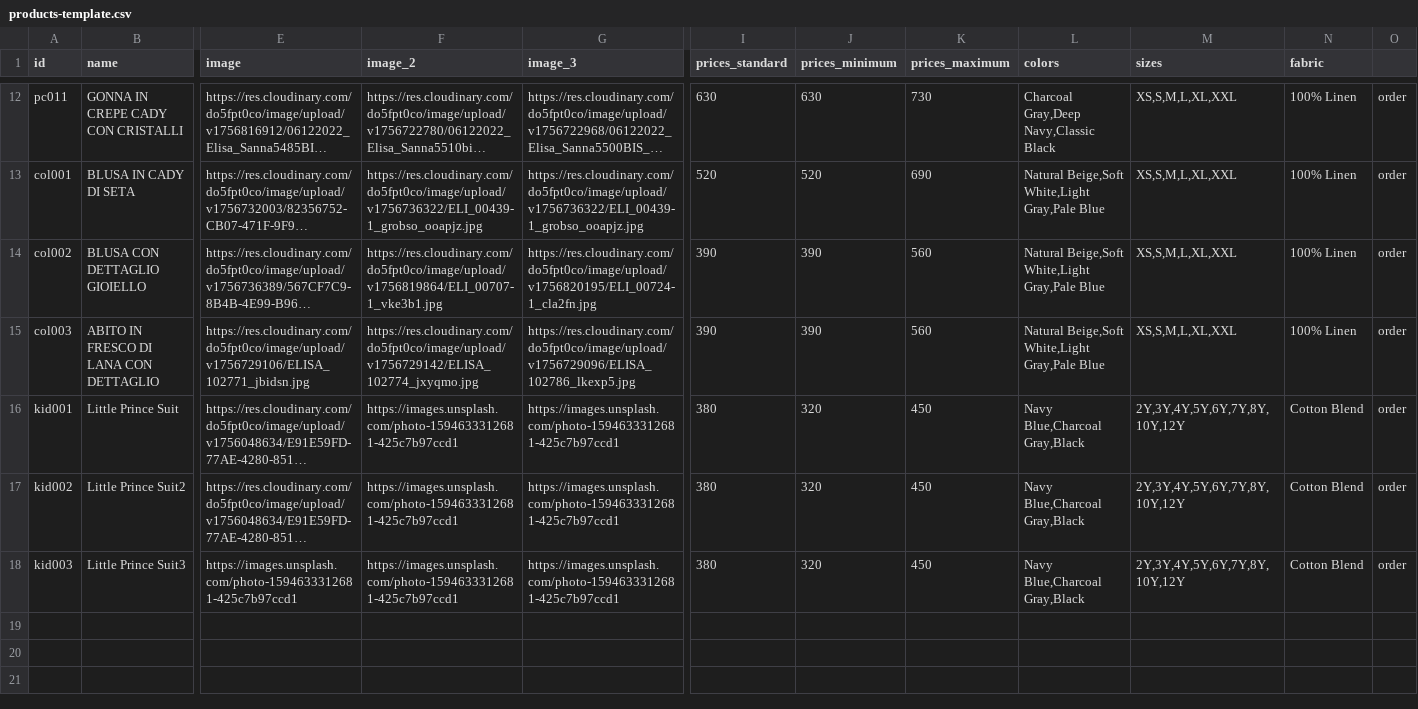
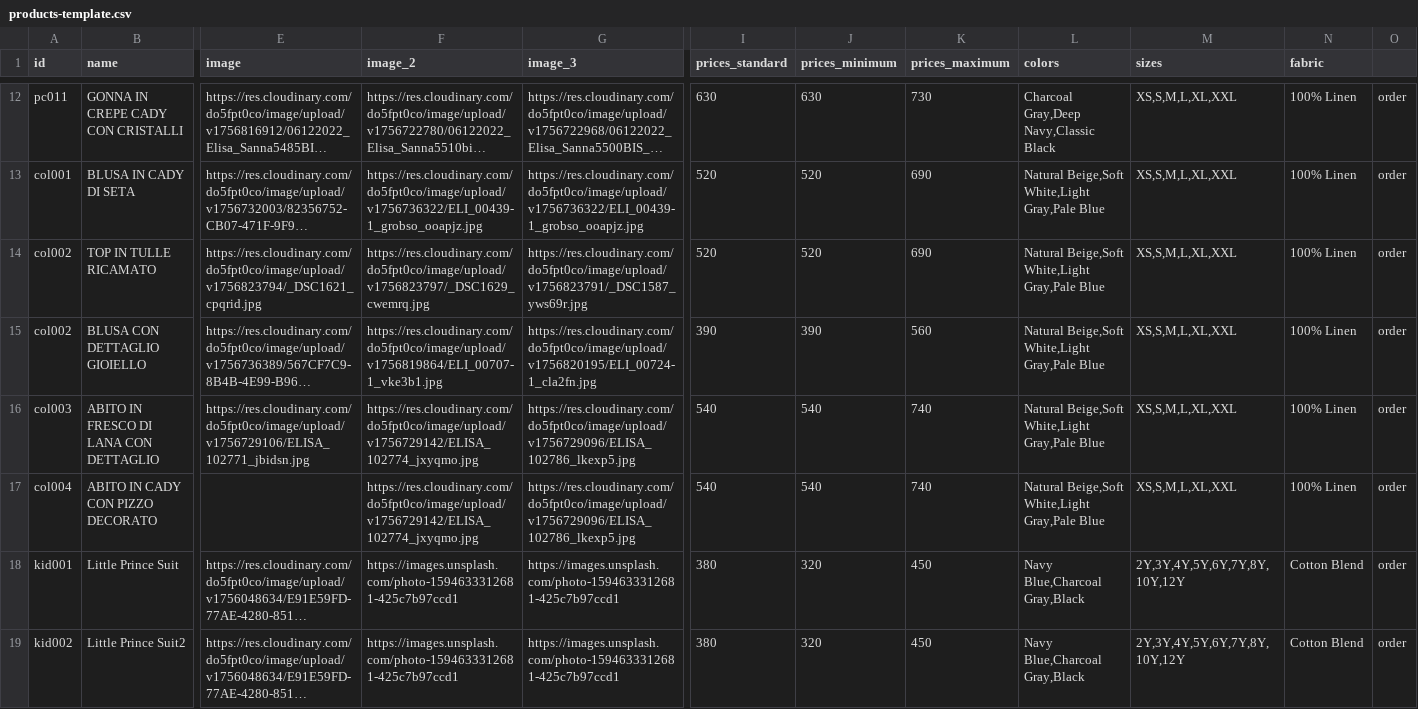
Before and after one commit to DeodatoS/atelier-site, a CSV file: assets/data/products-template.csv, drawn as a sheet; only a part is shown, gaps mark what is left out; the shorter side is filled out with more unchanged rows; long unchanged cells end in …; addresses are those after the commit; rows hold the shown columns only; the diff names each change by its address in the sheet, - before the commit and + after, or states it on an @@ line.

Commit message:
Update products CSV from Google Sheets - 2025-09-02T14:37:51.982Z

```diff
--- a/assets/data/products-template.csv
+++ b/assets/data/products-template.csv
+row 14: col002 | TOP IN TULLE RICAMATO | https://res.cloudinary.com/do5fpt0co/image/upload/v1756823794/_DSC1621_cpqrid.jpg | https://res.cloudinary.com/do5fpt0co/image/upload/v1756823797/_DSC1629_cwemrq.jpg | https://res.cloudinary.com/do5fpt0co/image/upload/v1756823791/_DSC1587_yws69r.jpg | 520 | 520 | 690 | Natural Beige,Soft White,Light Gray,Pale Blue | XS,S,M,L,XL,XXL | 100% Linen | order
-I16 (prices_standard): 390
+I16 (prices_standard): 540
-J16 (prices_minimum): 390
+J16 (prices_minimum): 540
-K16 (prices_maximum): 560
+K16 (prices_maximum): 740
+row 17: col004 | ABITO IN CADY CON PIZZO DECORATO |  | https://res.cloudinary.com/do5fpt0co/image/upload/v1756729142/ELISA_102774_jxyqmo.jpg | https://res.cloudinary.com/do5fpt0co/image/upload/v1756729096/ELISA_102786_lkexp5.jpg | 540 | 540 | 740 | Natural Beige,Soft White,Light Gray,Pale Blue | XS,S,M,L,XL,XXL | 100% Linen | order
```
